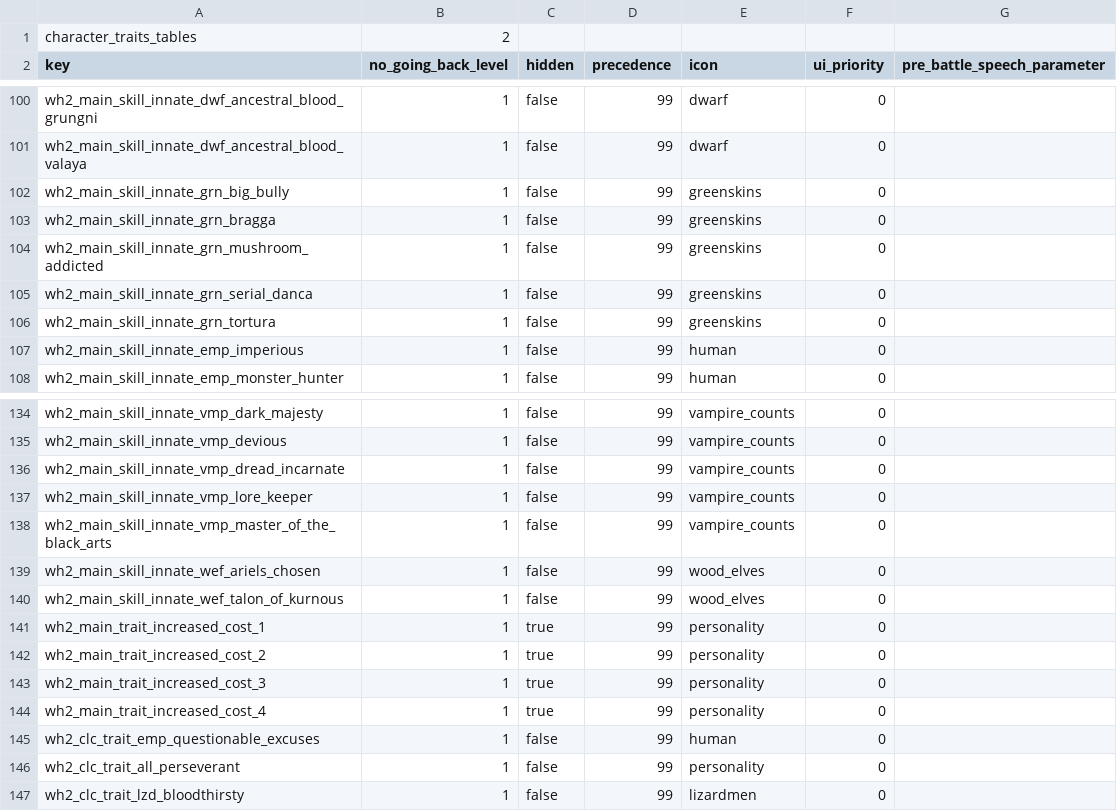
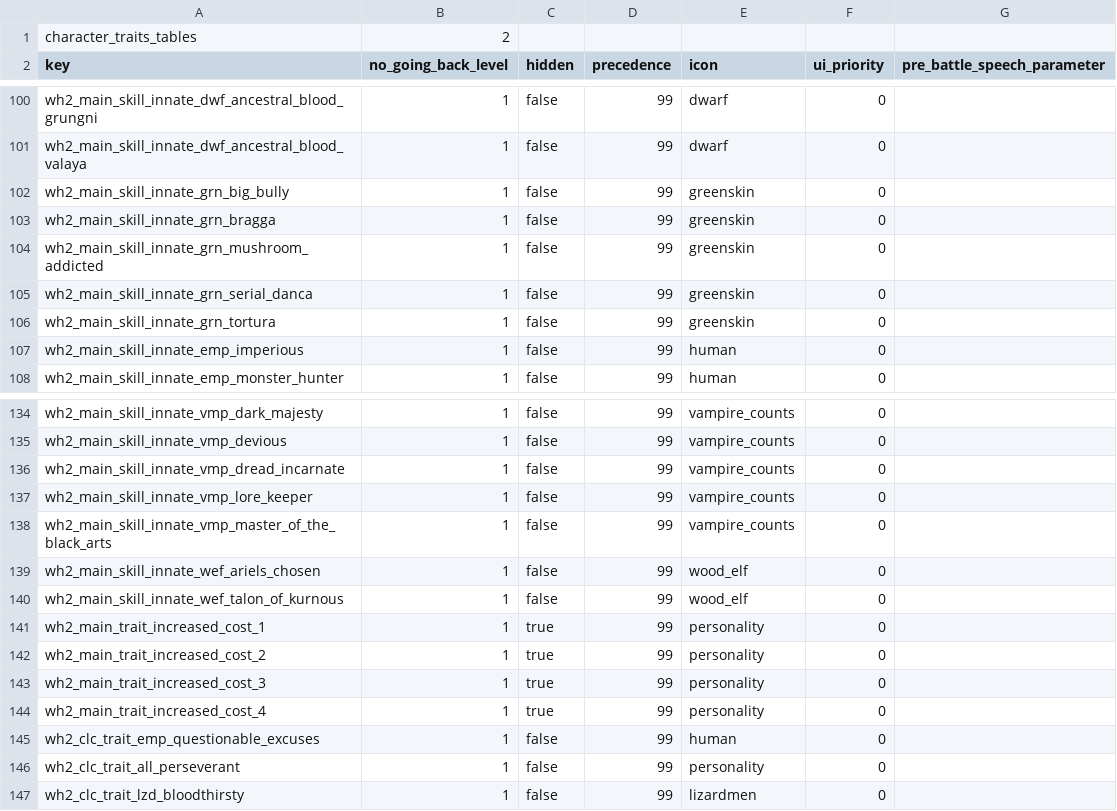
Before and after one commit to Vanishoxyact/Custom-Lords, a TSV file: db/character_traits_tables/vanish_clc_data.tsv, drawn as a sheet; only a part is shown, gaps mark what is left out.

Commit message:
Fixed icons for greenskin and wood elf traits.

```diff
--- a/db/character_traits_tables/vanish_clc_data.tsv
+++ b/db/character_traits_tables/vanish_clc_data.tsv
@@ -101,7 +101,7 @@ wh2_main_skill_innate_dwf_ancestral_blood_grungni	1	false	99	dwarf	0
 wh2_main_skill_innate_dwf_ancestral_blood_valaya	1	false	99	dwarf	0	
-wh2_main_skill_innate_grn_big_bully	1	false	99	greenskins	0	
-wh2_main_skill_innate_grn_bragga	1	false	99	greenskins	0	
-wh2_main_skill_innate_grn_mushroom_addicted	1	false	99	greenskins	0	
-wh2_main_skill_innate_grn_serial_danca	1	false	99	greenskins	0	
-wh2_main_skill_innate_grn_tortura	1	false	99	greenskins	0	
+wh2_main_skill_innate_grn_big_bully	1	false	99	greenskin	0	
+wh2_main_skill_innate_grn_bragga	1	false	99	greenskin	0	
+wh2_main_skill_innate_grn_mushroom_addicted	1	false	99	greenskin	0	
+wh2_main_skill_innate_grn_serial_danca	1	false	99	greenskin	0	
+wh2_main_skill_innate_grn_tortura	1	false	99	greenskin	0	
 wh2_main_skill_innate_emp_imperious	1	false	99	human	0	
@@ -138,4 +138,4 @@ wh2_main_skill_innate_vmp_lore_keeper	1	false	99	vampire_counts	0
 wh2_main_skill_innate_vmp_master_of_the_black_arts	1	false	99	vampire_counts	0	
-wh2_main_skill_innate_wef_ariels_chosen	1	false	99	wood_elves	0	
-wh2_main_skill_innate_wef_talon_of_kurnous	1	false	99	wood_elves	0	
+wh2_main_skill_innate_wef_ariels_chosen	1	false	99	wood_elf	0	
+wh2_main_skill_innate_wef_talon_of_kurnous	1	false	99	wood_elf	0	
 wh2_main_trait_increased_cost_1	1	true	99	personality	0	
```
